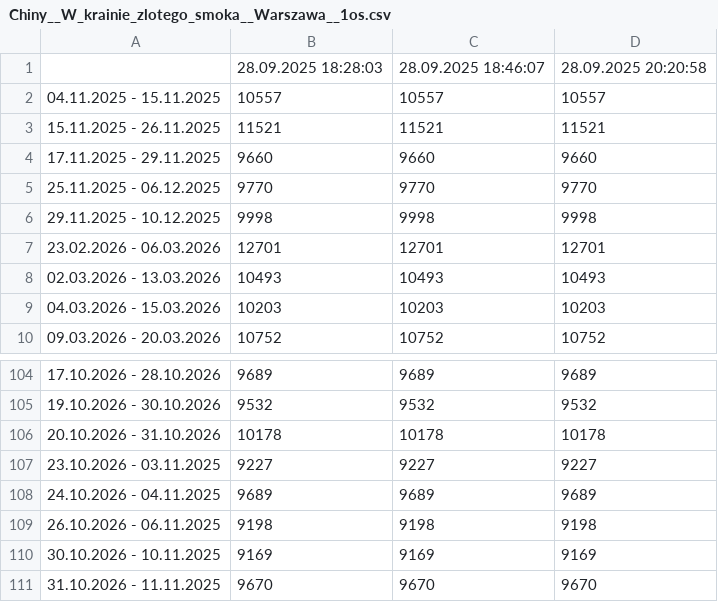
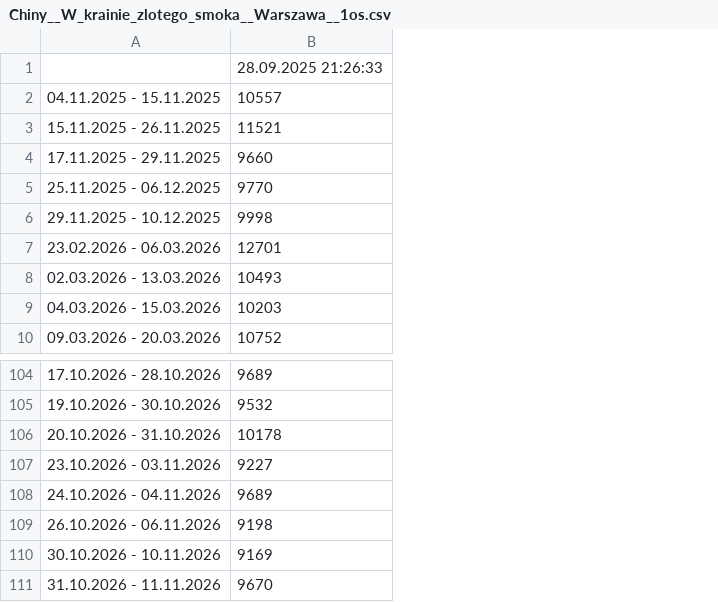
Before and after one commit to filipbiernat/RScraper, a CSV file: data/Chiny__W_krainie_zlotego_smoka__Warszawa__1os.csv, drawn as a sheet; only a part is shown, gaps mark what is left out; the diff names each change by its address in the sheet, - before the commit and + after, or states it on an @@ line.

```diff
--- a/data/Chiny__W_krainie_zlotego_smoka__Warszawa__1os.csv
+++ b/data/Chiny__W_krainie_zlotego_smoka__Warszawa__1os.csv
-column C, rows 1-10: 28.09.2025 18:46:07 | 10557 | 11521 | 9660 | 9770 | 9998 | 12701 | 10493 | 10203 | 10752; rows 104-111: 9689 | 9532 | 10178 | 9227 | 9689 | 9198 | 9169 | 9670
-column D, rows 1-10: 28.09.2025 20:20:58 | 10557 | 11521 | 9660 | 9770 | 9998 | 12701 | 10493 | 10203 | 10752; rows 104-111: 9689 | 9532 | 10178 | 9227 | 9689 | 9198 | 9169 | 9670
-B1: 28.09.2025 18:28:03
+B1: 28.09.2025 21:26:33
-A107: 23.10.2026 - 03.11.2025
+A107: 23.10.2026 - 03.11.2026
-A108: 24.10.2026 - 04.11.2025
+A108: 24.10.2026 - 04.11.2026
-A109: 26.10.2026 - 06.11.2025
+A109: 26.10.2026 - 06.11.2026
-A110: 30.10.2026 - 10.11.2025
+A110: 30.10.2026 - 10.11.2026
-A111: 31.10.2026 - 11.11.2025
+A111: 31.10.2026 - 11.11.2026
```
Also changed, not shown: data/Chiny__Chiny_Cesarskie__Warszawa__1os.csv, data/Chiny__Chiny_Cesarskie__Warszawa__2os.csv, 24 other files.
